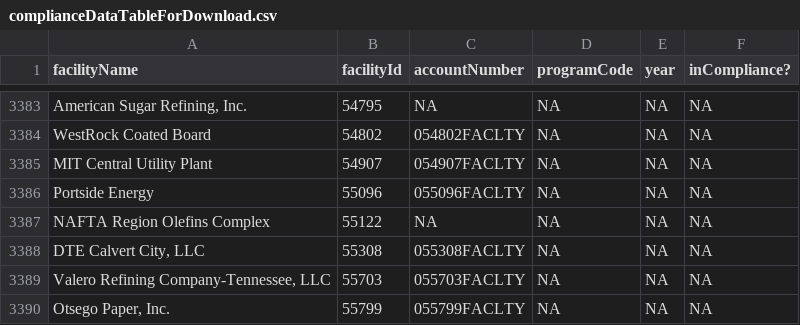
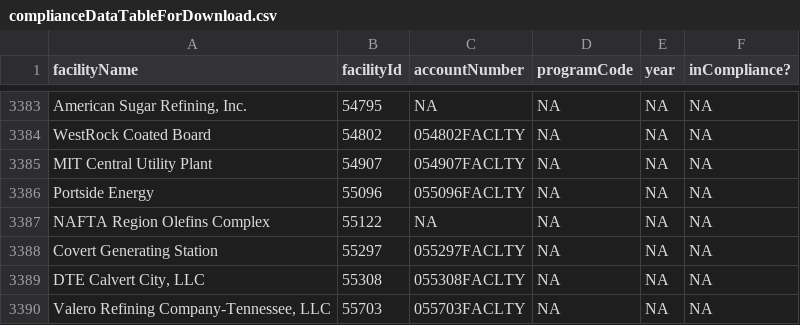
Before and after one commit to USEPA/campdRShinyDataSource, a CSV file: data/facility-map/complianceDataTableForDownload.csv, drawn as a sheet; only a part is shown, gaps mark what is left out; the shorter side is filled out with more unchanged rows.

```diff
--- a/data/facility-map/complianceDataTableForDownload.csv
+++ b/data/facility-map/complianceDataTableForDownload.csv
@@ -3387,2 +3387,3 @@
 "NAFTA Region Olefins Complex","55122",NA,NA,NA,NA
+"Covert Generating Station","55297","055297FACLTY",NA,NA,NA
 "DTE Calvert City, LLC","55308","055308FACLTY",NA,NA,NA
```
Also changed, not shown: data/facility-map/facilityDataTableForDownload.csv.
